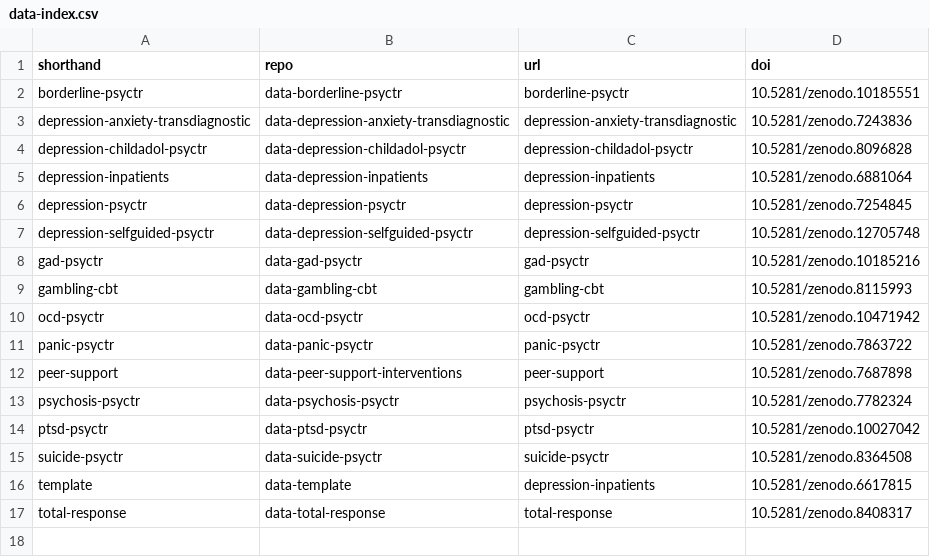
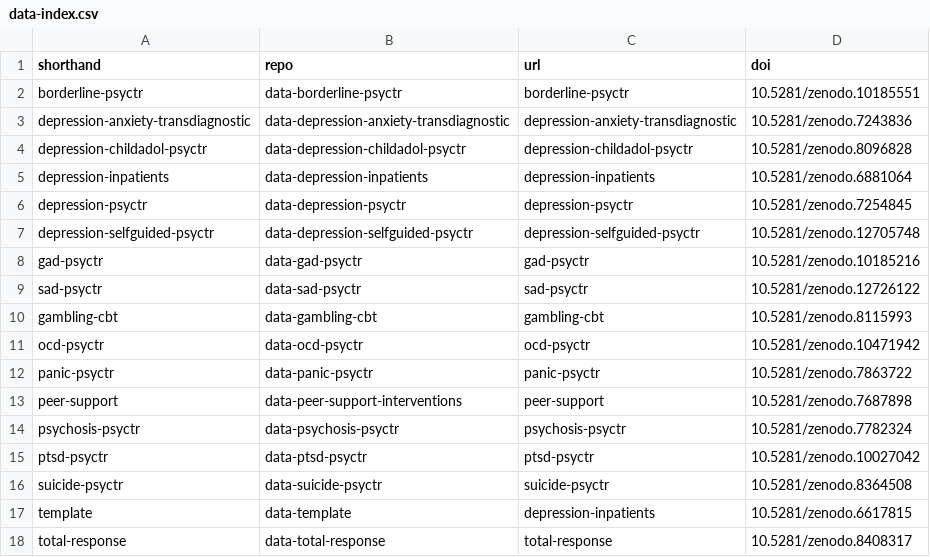
Before and after one commit to metapsy-project/metapsyData, a CSV file: pkgdown/assets/data/data-index.csv, drawn as a sheet; the diff names each change by its address in the sheet, - before the commit and + after, or states it on an @@ line.

Commit message:
update

```diff
--- a/pkgdown/assets/data/data-index.csv
+++ b/pkgdown/assets/data/data-index.csv
+row 9: sad-psyctr | data-sad-psyctr | sad-psyctr | 10.5281/zenodo.12726122
```
